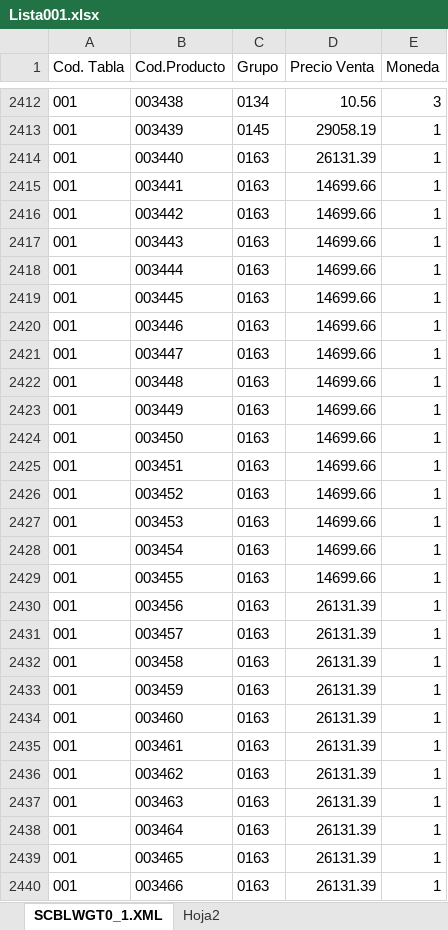
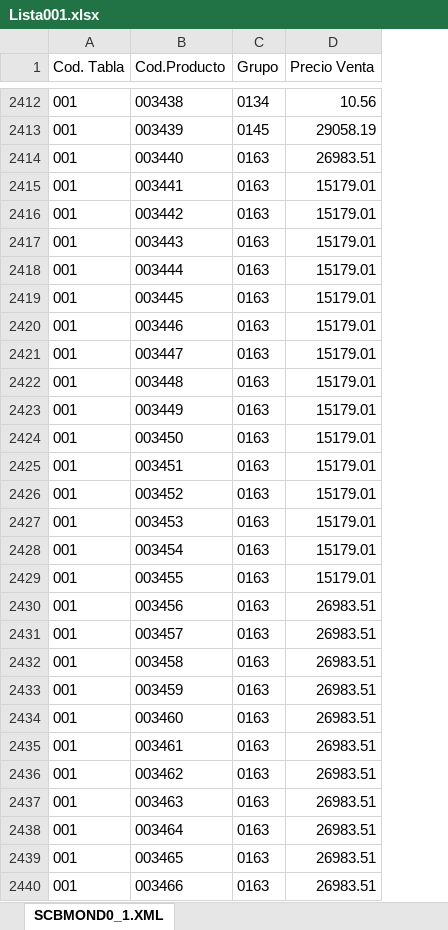
Before and after one commit to Nrlsb/PrecioSuc, an Excel workbook: public/Lista001.xlsx, sheet SCBMOND0_1.XML, drawn as a sheet; only a part is shown, gaps mark what is left out; values as stored, in another font and other column widths than the file's, no borders; removed rows and columns are numbered as before the commit, all else as after; the diff covers the shown part only; the diff names each change by its address in the sheet, - before the commit and + after, or states it on an @@ line.

```diff
--- a/public/Lista001.xlsx (sheet SCBMOND0_1.XML)
+++ b/public/Lista001.xlsx (sheet SCBMOND0_1.XML)
-sheet tab: SCBLWGT0_1.XML
+sheet tab: SCBMOND0_1.XML
-sheet tab: Hoja2
-column E (Moneda), rows 2412-2440: 3 | 1 | 1 | 1 | 1 | 1 | 1 | 1 | 1 | 1 | 1 | 1 | 1 | 1 | 1 | 1 | 1 | 1 | 1 | 1 | 1 | 1 | 1 | 1 | 1 | 1 | 1 | 1 | 1
-D2414 (Precio Venta): 26131.39
+D2414 (Precio Venta): 26983.51
-D2415:D2429 (Precio Venta): 14699.66
+D2415:D2429 (Precio Venta): 15179.01
-D2430:D2440 (Precio Venta): 26131.39
+D2430:D2440 (Precio Venta): 26983.51
```
Also changed, not shown: 14 added rows and 306 edited cells elsewhere in this sheet, public/ListaDeProductos_Updated.xlsx, 4 other files.
